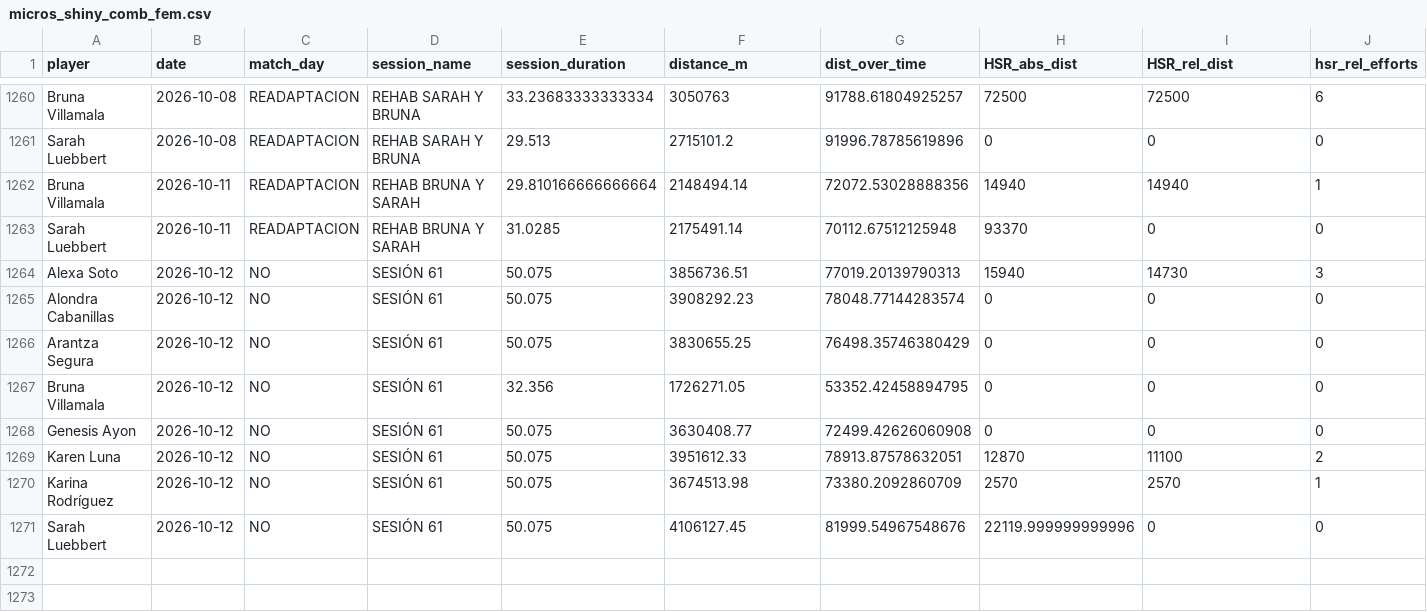
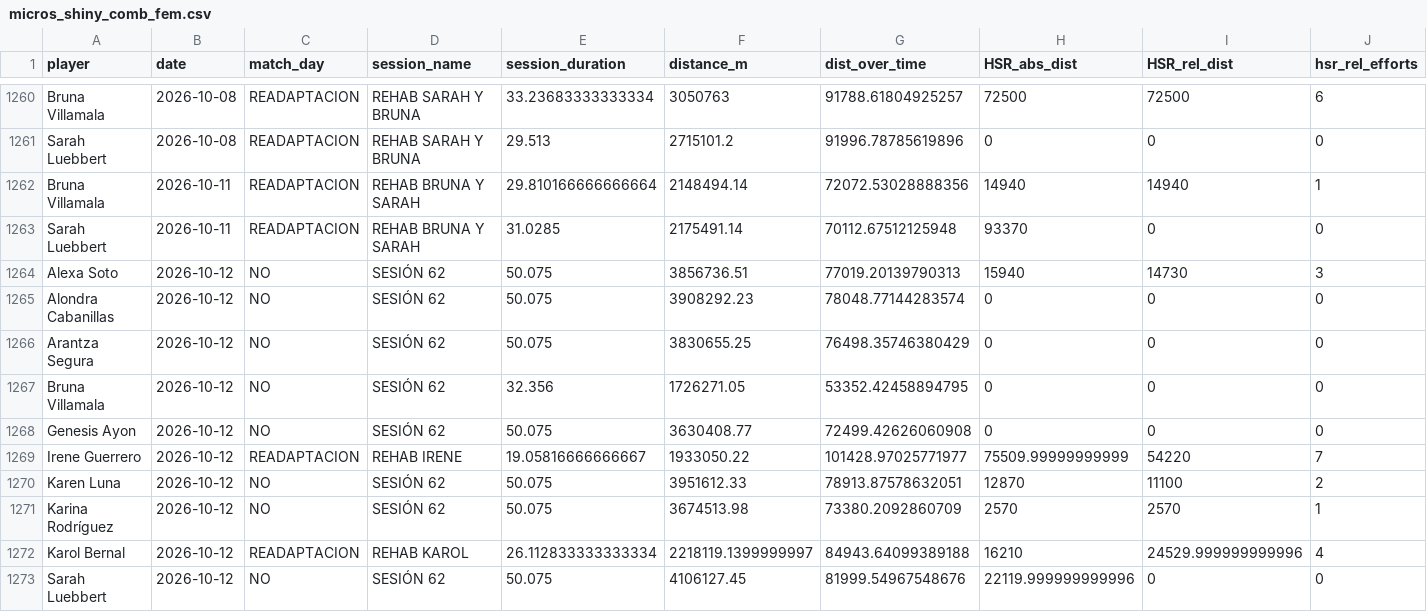
Before and after one commit to mr2293/dashboard_femenil, a CSV file: micros/micros_shiny_comb_fem.csv, drawn as a sheet; only a part is shown, gaps mark what is left out; addresses are those after the commit; rows hold the shown columns only; the diff names each change by its address in the sheet, - before the commit and + after, or states it on an @@ line.

```diff
--- a/micros/micros_shiny_comb_fem.csv
+++ b/micros/micros_shiny_comb_fem.csv
-D1264:D1268 (session_name): SESIÓN 61
+D1264:D1268 (session_name): SESIÓN 62
+row 1269: Irene Guerrero | 2026-10-12 | READAPTACION | REHAB IRENE | 19.05816666666667 | 1933050.22 | 101428.97025771977 | 75509.99999999999 | 54220 | 7
-D1270:D1271 (session_name): SESIÓN 61
+D1270:D1271 (session_name): SESIÓN 62
+row 1272: Karol Bernal | 2026-10-12 | READAPTACION | REHAB KAROL | 26.112833333333334 | 2218119.1399999997 | 84943.64099389188 | 16210 | 24529.999999999996 | 4
-D1273 (session_name): SESIÓN 61
+D1273 (session_name): SESIÓN 62
```
